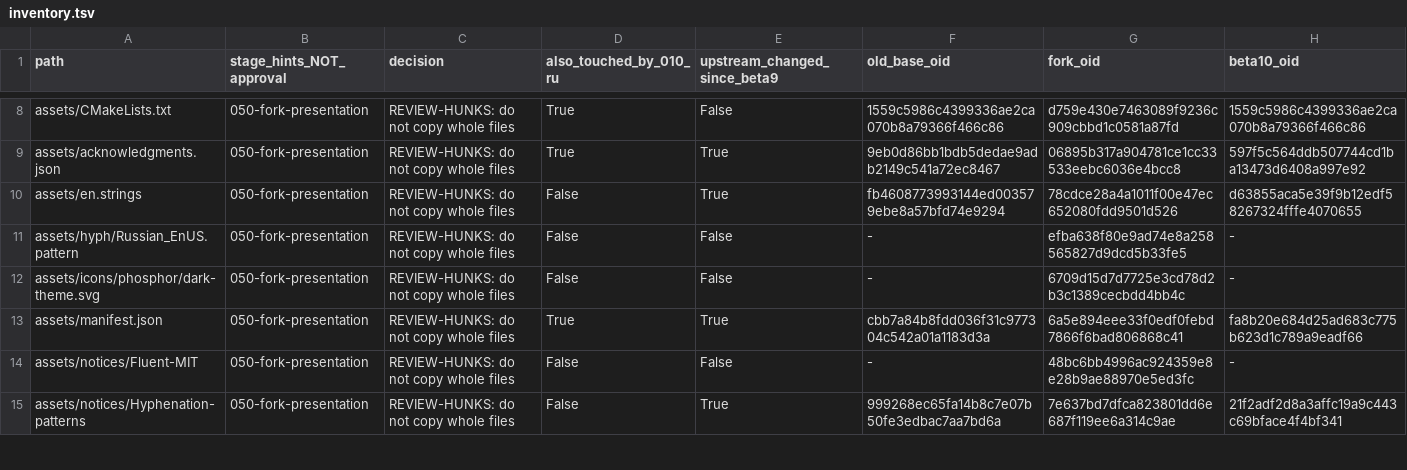
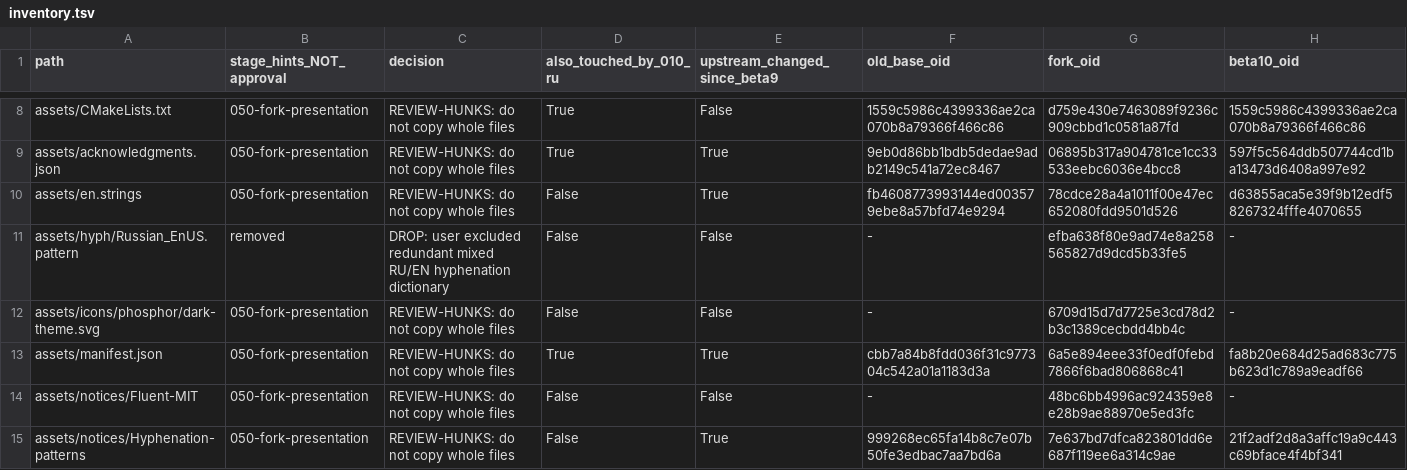
Before and after one commit to Mutaracha/kobalt_ru, a TSV file: doc/reports/patch-series/inventory.tsv, drawn as a sheet; only a part is shown, gaps mark what is left out.

Commit message:
Record passing FB2 series CI and exclude redundant mixed hyphenation asset

```diff
--- a/doc/reports/patch-series/inventory.tsv
+++ b/doc/reports/patch-series/inventory.tsv
@@ -10,3 +10,3 @@ assets/acknowledgments.json	050-fork-presentation	REVIEW-HUNKS: do not copy whol
 assets/en.strings	050-fork-presentation	REVIEW-HUNKS: do not copy whole files	False	True	fb4608773993144ed003579ebe8a57bfd74e9294	78cdce28a4a1011f00e47ec652080fdd9501d526	d63855aca5e39f9b12edf58267324fffe4070655
-assets/hyph/Russian_EnUS.pattern	050-fork-presentation	REVIEW-HUNKS: do not copy whole files	False	False	-	efba638f80e9ad74e8a258565827d9dcd5b33fe5	-
+assets/hyph/Russian_EnUS.pattern	removed	DROP: user excluded redundant mixed RU/EN hyphenation dictionary	False	False	-	efba638f80e9ad74e8a258565827d9dcd5b33fe5	-
 assets/icons/phosphor/dark-theme.svg	050-fork-presentation	REVIEW-HUNKS: do not copy whole files	False	False	-	6709d15d7d7725e3cd78d2b3c1389cecbdd4bb4c	-
```
Also changed, not shown: 7 other files.
